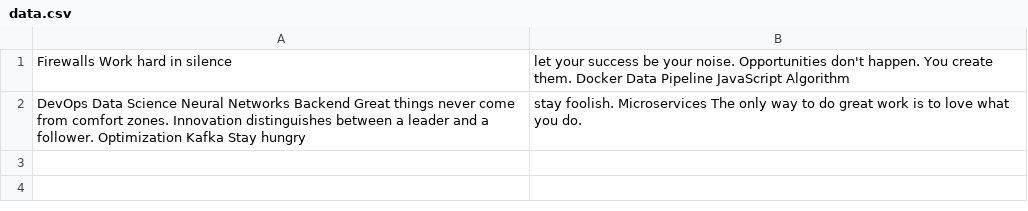
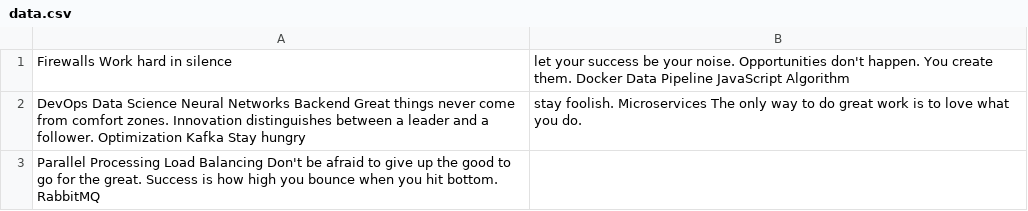
Before and after one commit to celiac-rafters0c/jon19vibart, a CSV file: resources/data.csv, drawn as a sheet.

Commit message:
Updated resources

```diff
--- a/resources/data.csv
+++ b/resources/data.csv
@@ -2 +2,2 @@ Firewalls Work hard in silence, let your success be your noise. Opportunities do
 DevOps Data Science Neural Networks Backend Great things never come from comfort zones. Innovation distinguishes between a leader and a follower. Optimization Kafka Stay hungry, stay foolish. Microservices The only way to do great work is to love what you do.
+Parallel Processing Load Balancing Don't be afraid to give up the good to go for the great. Success is how high you bounce when you hit bottom. RabbitMQ
```
Also changed, not shown: 4 other files.
